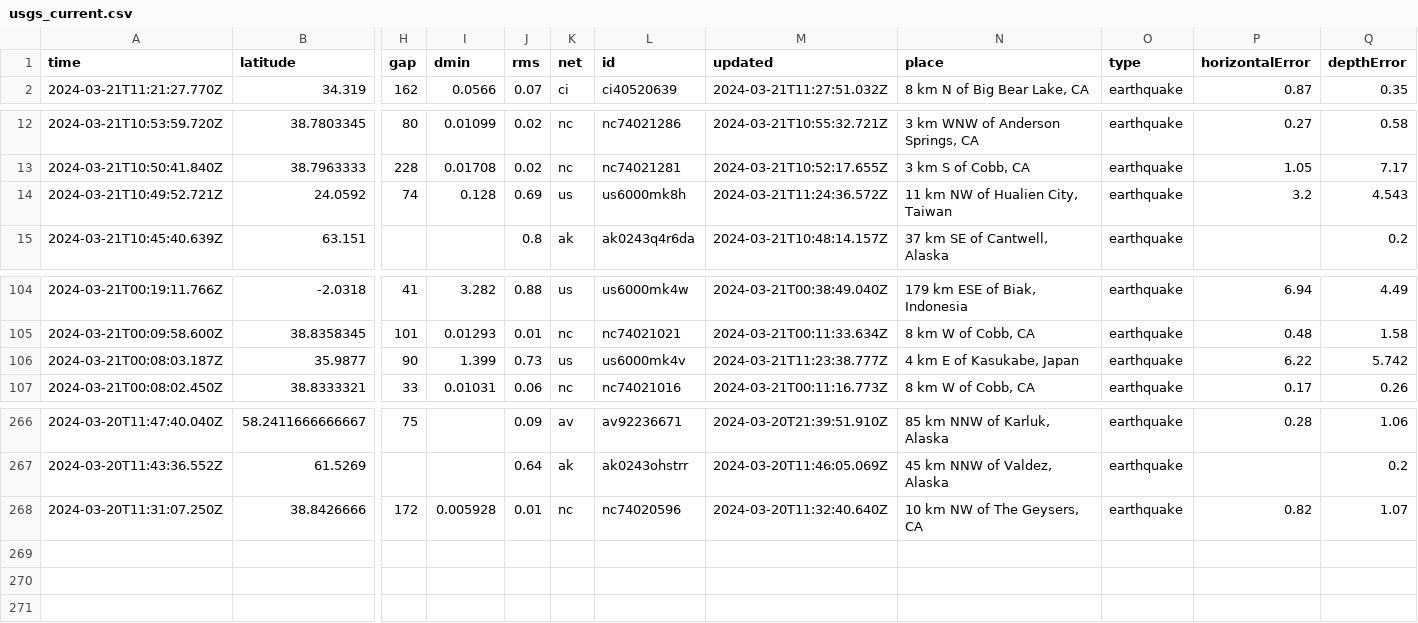
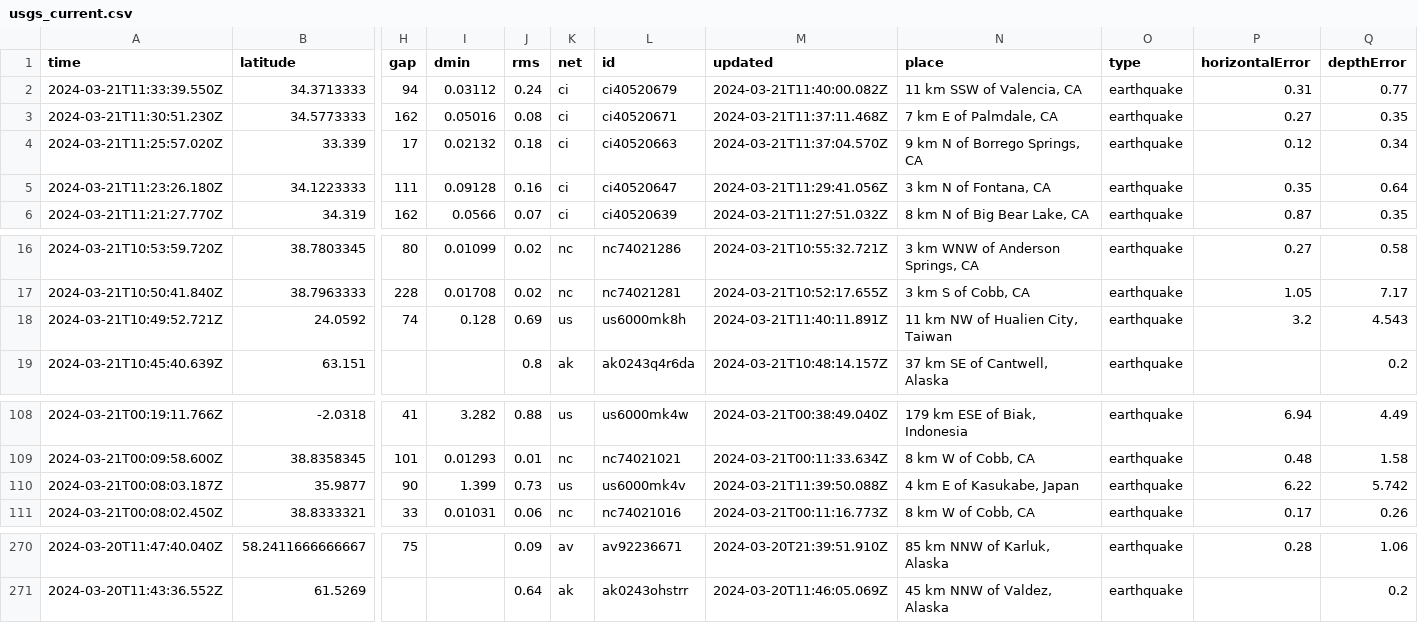
Before and after one commit to namakshenas/Github-Action-Data-Pipeline, a CSV file: usgs_current.csv, drawn as a sheet; only a part is shown, gaps mark what is left out; removed rows and columns are numbered as before the commit, all else as after; rows hold the shown columns only; the diff names each change by its address in the sheet, - before the commit and + after, or states it on an @@ line.

Commit message:
Latest data: Thu Mar 21 11:41:38 UTC 2024

```diff
--- a/usgs_current.csv
+++ b/usgs_current.csv
+row 2: 2024-03-21T11:33:39.550Z | 34.3713333 | 94 | 0.03112 | 0.24 | ci | ci40520679 | 2024-03-21T11:40:00.082Z | 11 km SSW of Valencia, CA | earthquake | 0.31 | 0.77
+row 3: 2024-03-21T11:30:51.230Z | 34.5773333 | 162 | 0.05016 | 0.08 | ci | ci40520671 | 2024-03-21T11:37:11.468Z | 7 km E of Palmdale, CA | earthquake | 0.27 | 0.35
+row 4: 2024-03-21T11:25:57.020Z | 33.339 | 17 | 0.02132 | 0.18 | ci | ci40520663 | 2024-03-21T11:37:04.570Z | 9 km N of Borrego Springs, CA | earthquake | 0.12 | 0.34
+row 5: 2024-03-21T11:23:26.180Z | 34.1223333 | 111 | 0.09128 | 0.16 | ci | ci40520647 | 2024-03-21T11:29:41.056Z | 3 km N of Fontana, CA | earthquake | 0.35 | 0.64
-M18 (updated): 2024-03-21T11:24:36.572Z
+M18 (updated): 2024-03-21T11:40:11.891Z
-M110 (updated): 2024-03-21T11:23:38.777Z
+M110 (updated): 2024-03-21T11:39:50.088Z
-row 268: 2024-03-20T11:31:07.250Z | 38.8426666 | 172 | 0.005928 | 0.01 | nc | nc74020596 | 2024-03-20T11:32:40.640Z | 10 km NW of The Geysers, CA | earthquake | 0.82 | 1.07
```
